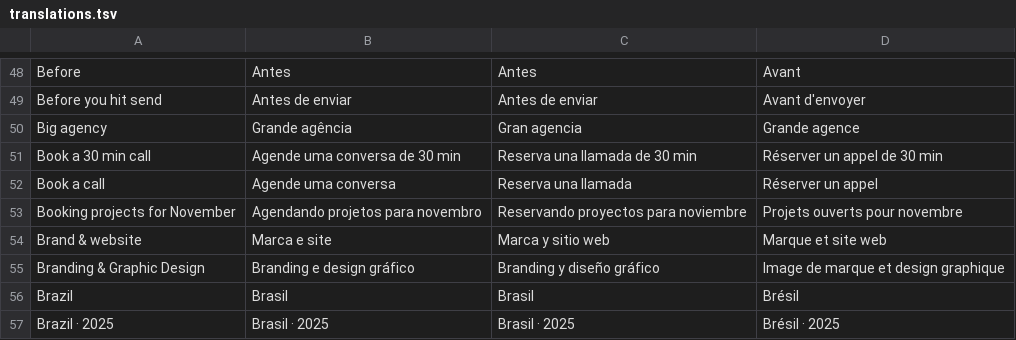
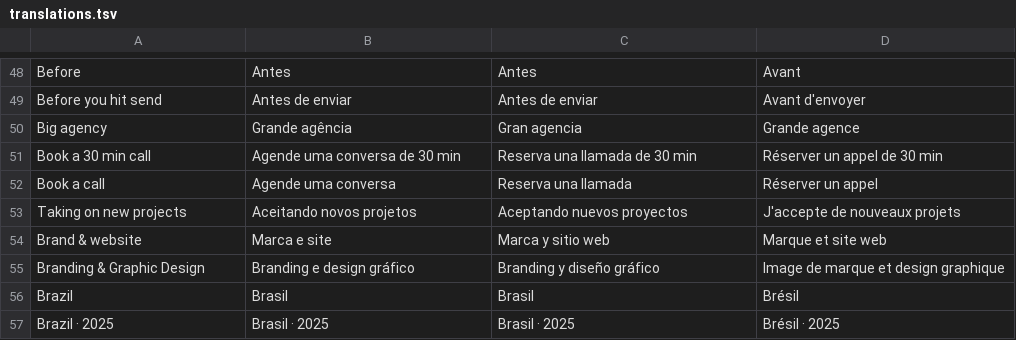
Before and after one commit to pedronogueiranunes/pedronogueiranunes.github.io, a TSV file: src/i18n/translations.tsv, drawn as a sheet; only a part is shown, gaps mark what is left out.

```diff
--- a/src/i18n/translations.tsv
+++ b/src/i18n/translations.tsv
@@ -52,3 +52,3 @@ Book a 30 min call	Agende uma conversa de 30 min	Reserva una llamada de 30 min	R
 Book a call	Agende uma conversa	Reserva una llamada	Réserver un appel
-Booking projects for November	Agendando projetos para novembro	Reservando proyectos para noviembre	Projets ouverts pour novembre
+Taking on new projects	Aceitando novos projetos	Aceptando nuevos proyectos	J'accepte de nouveaux projets
 Brand & website	Marca e site	Marca y sitio web	Marque et site web
```
Also changed, not shown: 15 other files.
